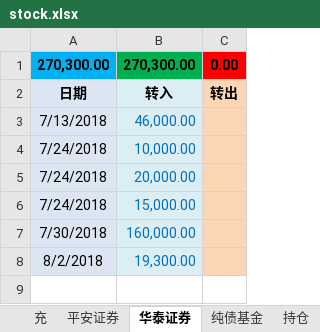
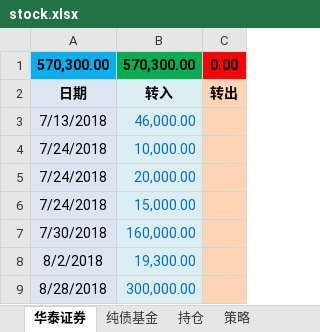
Before and after one commit to qqlilichong/stockspy, an Excel workbook: stock.xlsx, sheet 华泰证券, drawn as a sheet; values as stored, in another font and other column widths than the file's, no borders; removed rows and columns are numbered as before the commit, all else as after; the diff names each change by its address in the sheet, - before the commit and + after, or states it on an @@ line.

```diff
--- a/stock.xlsx (sheet 华泰证券)
+++ b/stock.xlsx (sheet 华泰证券)
-sheet tab: 充
-sheet tab: 平安证券
-row 1: 270,300.00 | 270,300.00 | 0.00
+row 1: 570,300.00 | 570,300.00 | 0.00
+row 9: 8/28/2018 | 300,000.00
```
Also changed, not shown: sheet 持仓, sheet 策略.
